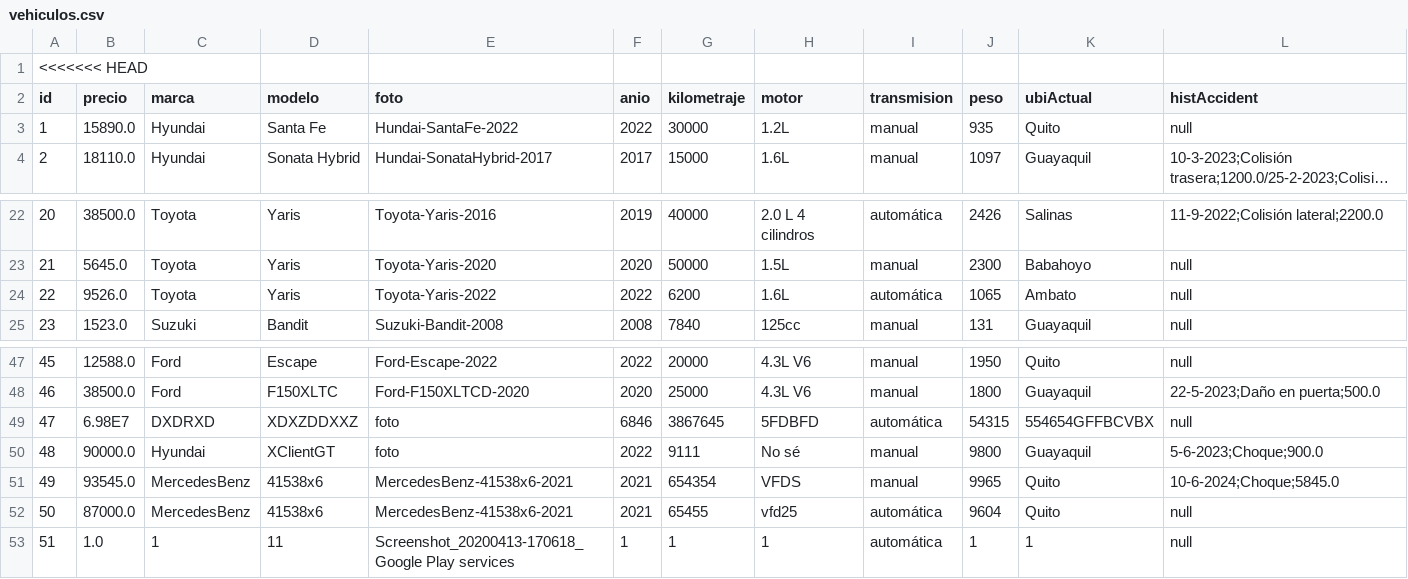
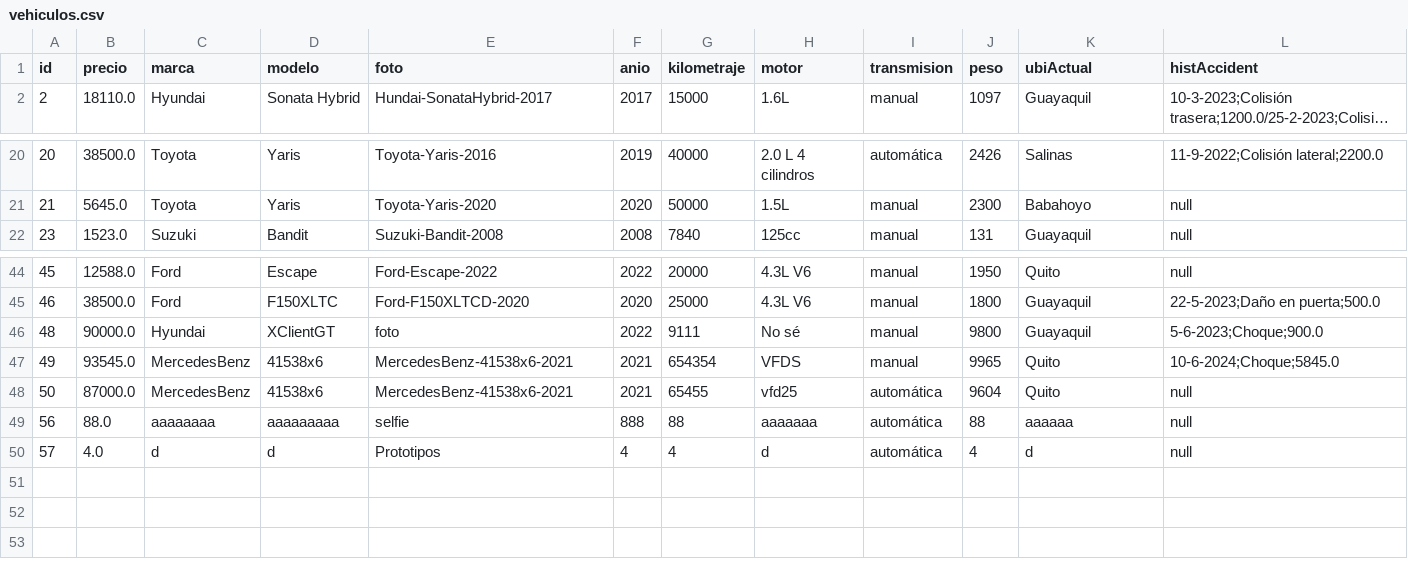
Before and after one commit to stikrobinson/Proyecto_Grupo_12, a CSV file: ProyectoEstructuras/src/main/resources/com/mycompany/proyectoestructuras/vehiculos.csv, drawn as a sheet; only a part is shown, gaps mark what is left out; long unchanged cells end in …; removed rows and columns are numbered as before the commit, all else as after; rows hold the shown columns only; the diff names each change by its address in the sheet, - before the commit and + after, or states it on an @@ line.

```diff
--- a/ProyectoEstructuras/src/main/resources/com/mycompany/proyectoestructuras/vehiculos.csv
+++ b/ProyectoEstructuras/src/main/resources/com/mycompany/proyectoestructuras/vehiculos.csv
-row 1: <<<<<<< HEAD
-row 3: 1 | 15890.0 | Hyundai | Santa Fe | Hundai-SantaFe-2022 | 2022 | 30000 | 1.2L | manual | 935 | Quito | null
-row 24: 22 | 9526.0 | Toyota | Yaris | Toyota-Yaris-2022 | 2022 | 6200 | 1.6L | automática | 1065 | Ambato | null
-row 49: 47 | 6.98E7 | DXDRXD | XDXZDDXXZ | foto | 6846 | 3867645 | 5FDBFD | automática | 54315 | 554654GFFBCVBX | null
-row 53: 51 | 1.0 | 1 | 11 | Screenshot_20200413-170618_Google Play services | 1 | 1 | 1 | automática | 1 | 1 | null
+row 49: 56 | 88.0 | aaaaaaaa | aaaaaaaaa | selfie | 888 | 88 | aaaaaaa | automática | 88 | aaaaaa | null
+row 50: 57 | 4.0 | d | d | Prototipos | 4 | 4 | d | automática | 4 | d | null
```
Also changed, not shown: 1 other file.
